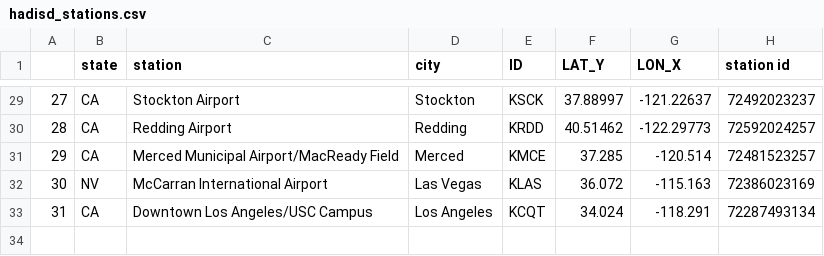
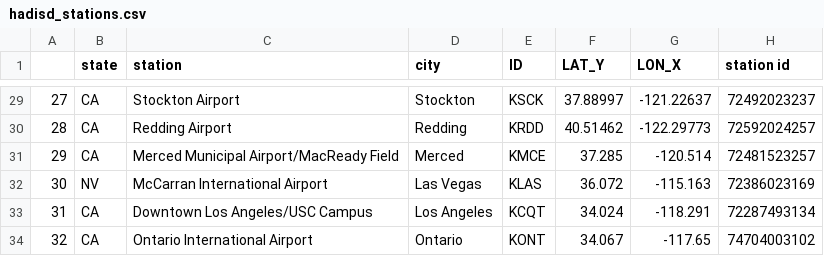
Before and after one commit to cal-adapt/climakitae, a CSV file: climakitae/data/hadisd_stations.csv, drawn as a sheet; only a part is shown, gaps mark what is left out; the diff names each change by its address in the sheet, - before the commit and + after, or states it on an @@ line.

Commit message:
Adding another station

```diff
--- a/climakitae/data/hadisd_stations.csv
+++ b/climakitae/data/hadisd_stations.csv
+row 34: 32 | CA | Ontario International Airport | Ontario | KONT | 34.067 | -117.65 | 74704003102
```
